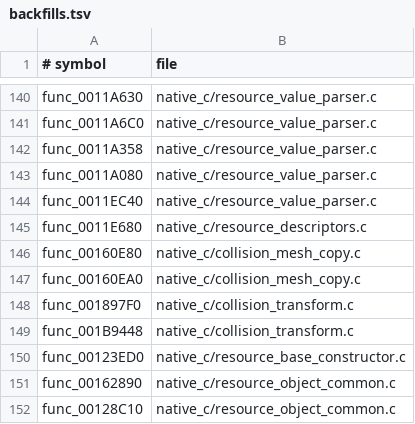
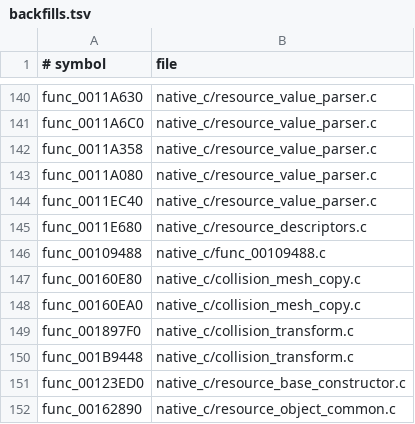
Before and after one commit to OpenThievius/OpenThievius, a TSV file: port/game/sly1-us/hand/backfills.tsv, drawn as a sheet; only a part is shown, gaps mark what is left out; the shorter side is filled out with more unchanged rows; the diff names each change by its address in the sheet, - before the commit and + after, or states it on an @@ line.

Commit message:
fix(port): initialize property descriptors before parsing

```diff
--- a/port/game/sly1-us/hand/backfills.tsv
+++ b/port/game/sly1-us/hand/backfills.tsv
+row 146: func_00109488 | native_c/func_00109488.c
```
Also changed, not shown: 2 other files.
